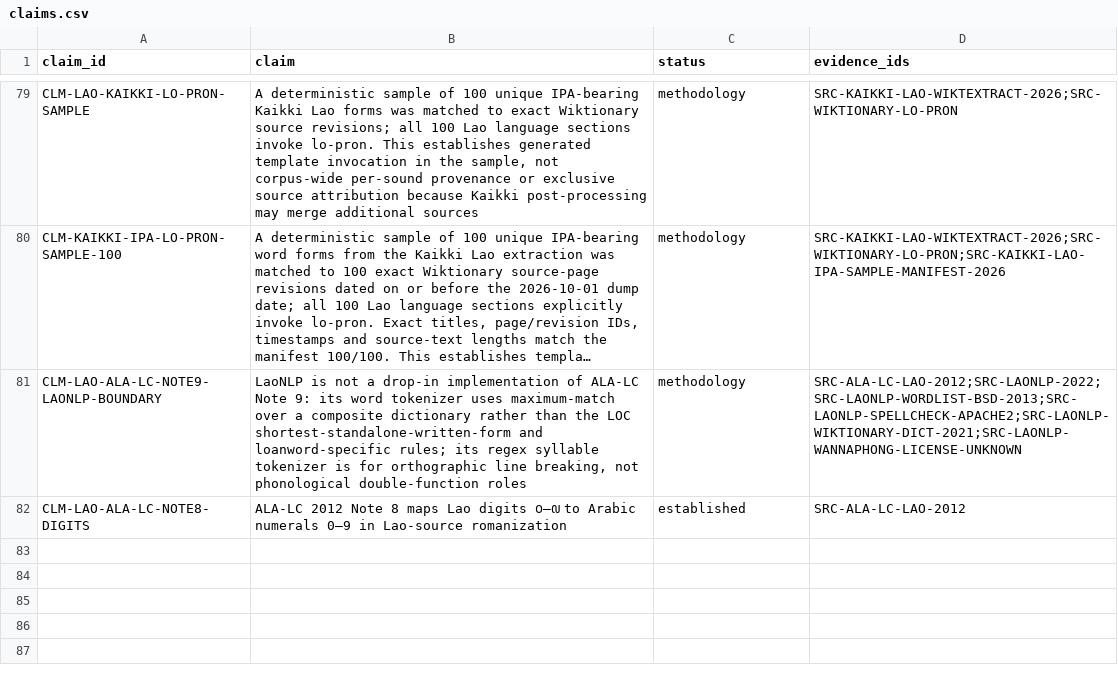
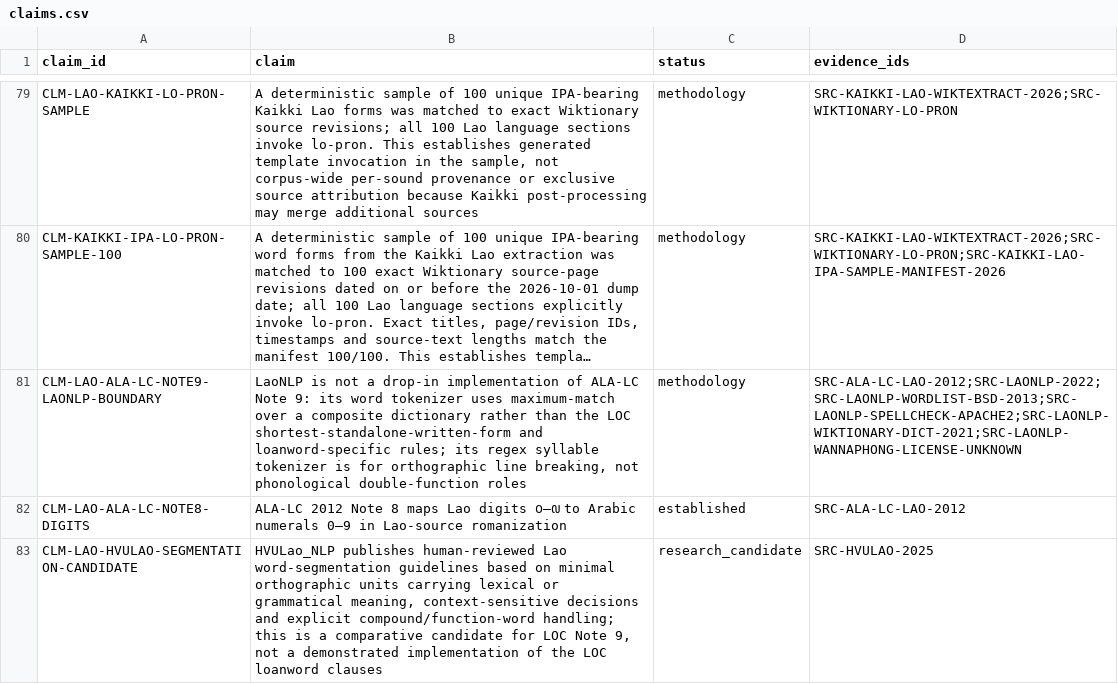
Before and after one commit to ClippyFirst/Lao-Ukrainian-Phonetic-System, a CSV file: data/evidence/claims.csv, drawn as a sheet; only a part is shown, gaps mark what is left out; long unchanged cells end in ….

Commit message:
docs: assess HVULao candidate for ALA-LC Note 9

```diff
--- a/data/evidence/claims.csv
+++ b/data/evidence/claims.csv
@@ -82 +82,2 @@
 "CLM-LAO-ALA-LC-NOTE8-DIGITS","ALA-LC 2012 Note 8 maps Lao digits ໐–໙ to Arabic numerals 0–9 in Lao-source romanization","established","SRC-ALA-LC-LAO-2012"
+"CLM-LAO-HVULAO-SEGMENTATION-CANDIDATE","HVULao_NLP publishes human-reviewed Lao word-segmentation guidelines based on minimal orthographic units carrying lexical or grammatical meaning, context-sensitive decisions and explicit compound/function-word handling; this is a comparative candidate for LOC Note 9, not a demonstrated implementation of the LOC loanword clauses","research_candidate","SRC-HVULAO-2025"
```
